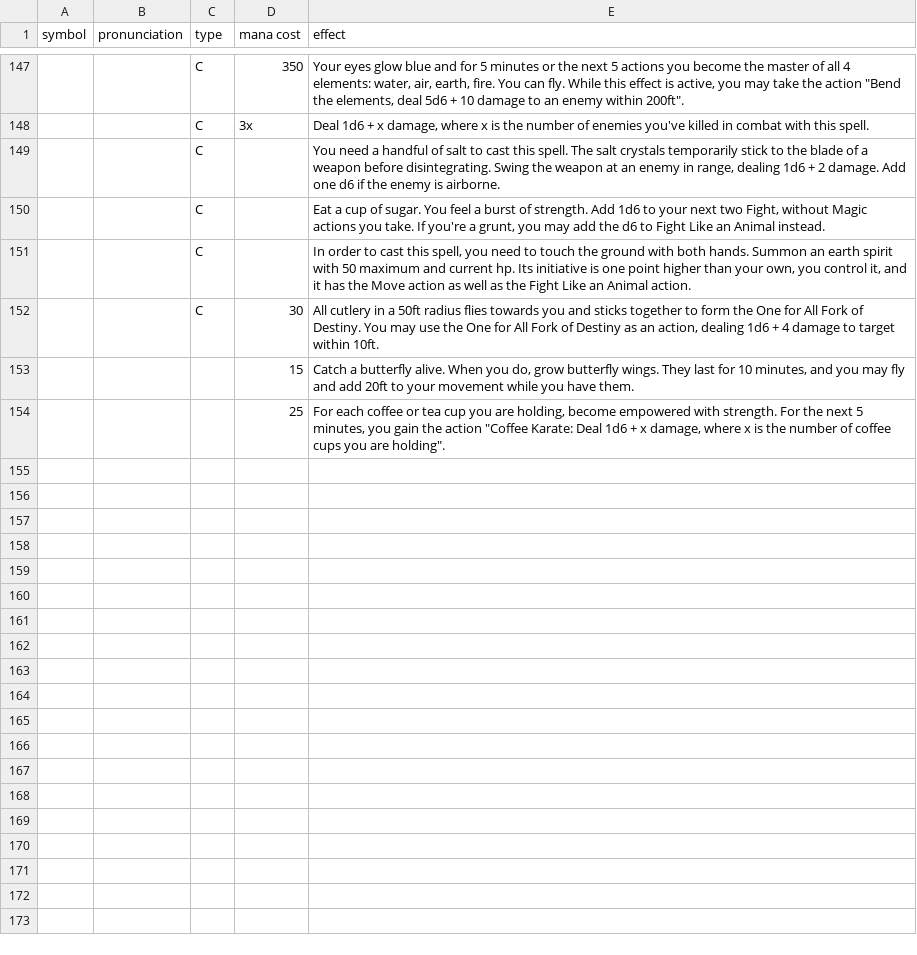
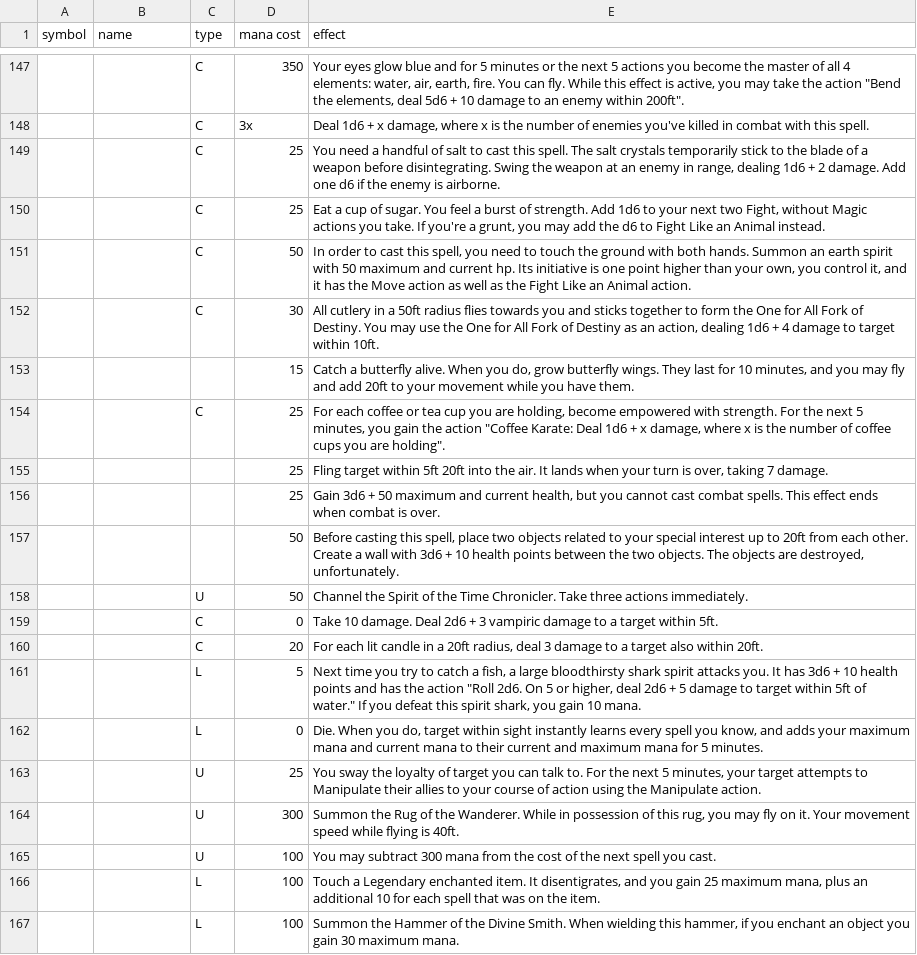
Before and after one commit to IkeAlmighty/sorcerersoup, a TSV file: src/lib/data.tsv, drawn as a sheet; only a part is shown, gaps mark what is left out; the diff covers the shown part only.

Commit message:
updated spell list

```diff
--- a/src/lib/data.tsv
+++ b/src/lib/data.tsv
@@ -1 +1 @@
-symbol	pronunciation 	type	mana cost	effect			
+symbol	name	type	mana cost	effect			
@@ -148,7 +148,20 @@ symbol	pronunciation 	type	mana cost	effect
 		C	3x	Deal 1d6 + x damage, where x is the number of enemies you've killed in combat with this spell.			
-		C		You need a handful of salt to cast this spell. The salt crystals temporarily stick to the blade of a weapon before disintegrating. Swing the weapon at an enemy in range, dealing 1d6 + 2 damage. Add one d6 if the enemy is airborne.			
-		C		Eat a cup of sugar. You feel a burst of strength. Add 1d6 to your next two Fight, without Magic actions you take. If you're a grunt, you may add the d6 to Fight Like an Animal instead.			
-		C		In order to cast this spell, you need to touch the ground with both hands. Summon an earth spirit with 50 maximum and current hp. Its initiative is one point higher than your own, you control it, and it has the Move action as well as the Fight Like an Animal action.			
+		C	25	You need a handful of salt to cast this spell. The salt crystals temporarily stick to the blade of a weapon before disintegrating. Swing the weapon at an enemy in range, dealing 1d6 + 2 damage. Add one d6 if the enemy is airborne.			
+		C	25	Eat a cup of sugar. You feel a burst of strength. Add 1d6 to your next two Fight, without Magic actions you take. If you're a grunt, you may add the d6 to Fight Like an Animal instead.			
+		C	50	In order to cast this spell, you need to touch the ground with both hands. Summon an earth spirit with 50 maximum and current hp. Its initiative is one point higher than your own, you control it, and it has the Move action as well as the Fight Like an Animal action.			
 		C	30	All cutlery in a 50ft radius flies towards you and sticks together to form the One for All Fork of Destiny. You may use the One for All Fork of Destiny as an action, dealing 1d6 + 4 damage to target within 10ft.			
 			15	Catch a butterfly alive. When you do, grow butterfly wings. They last for 10 minutes, and you may fly and add 20ft to your movement while you have them.			
-			25	For each coffee or tea cup you are holding, become empowered with strength. For the next 5 minutes, you gain the action "Coffee Karate: Deal 1d6 + x damage, where x is the number of coffee cups you are holding".			
+		C	25	For each coffee or tea cup you are holding, become empowered with strength. For the next 5 minutes, you gain the action "Coffee Karate: Deal 1d6 + x damage, where x is the number of coffee cups you are holding".			
+			25	Fling target within 5ft 20ft into the air. It lands when your turn is over, taking 7 damage.			
+			25	Gain 3d6 + 50 maximum and current health, but you cannot cast combat spells. This effect ends when combat is over.			
+			50	Before casting this spell, place two objects related to your special interest up to 20ft from each other. Create a wall with 3d6 + 10 health points between the two objects. The objects are destroyed, unfortunately.			
+		U	50	Channel the Spirit of the Time Chronicler. Take three actions immediately.			
+		C	0	Take 10 damage. Deal 2d6 + 3 vampiric damage to a target within 5ft.			
+		C	20	For each lit candle in a 20ft radius, deal 3 damage to a target also within 20ft.			
+		L	5	Next time you try to catch a fish, a large bloodthirsty shark spirit attacks you. It has 3d6 + 10 health points and has the action "Roll 2d6. On 5 or higher, deal 2d6 + 5 damage to target within 5ft of water." If you defeat this spirit shark, you gain 10 mana.			
+		L	0	Die. When you do, target within sight instantly learns every spell you know, and adds your maximum mana and current mana to their current and maximum mana for 5 minutes.			
+		U	25	You sway the loyalty of target you can talk to. For the next 5 minutes, your target attempts to Manipulate their allies to your course of action using the Manipulate action.			
+		U	300	Summon the Rug of the Wanderer. While in possession of this rug, you may fly on it. Your movement speed while flying is 40ft.			
+		U	100	You may subtract 300 mana from the cost of the next spell you cast.			
+		L	100	Touch a Legendary enchanted item. It disentigrates, and you gain 25 maximum mana, plus an additional 10 for each spell that was on the item.			
+		L	100	Summon the Hammer of the Divine Smith. When wielding this hammer, if you enchant an object you gain 30 maximum mana.			
```
Also changed, not shown: 22 added rows and 5 edited cells elsewhere in this file, 1 other file.
